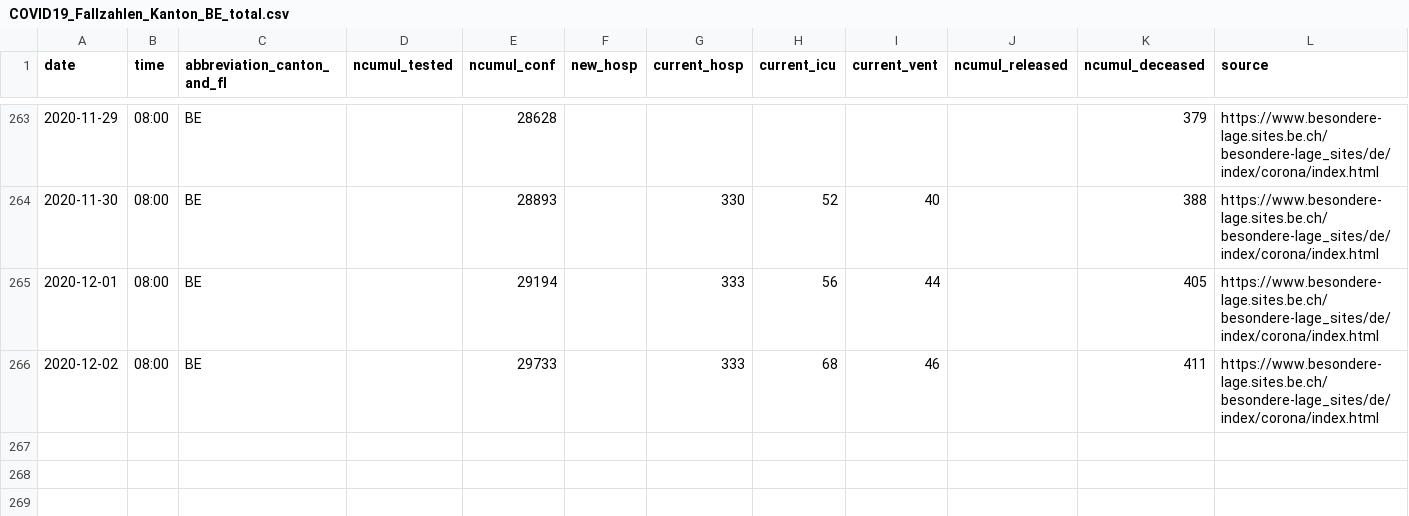
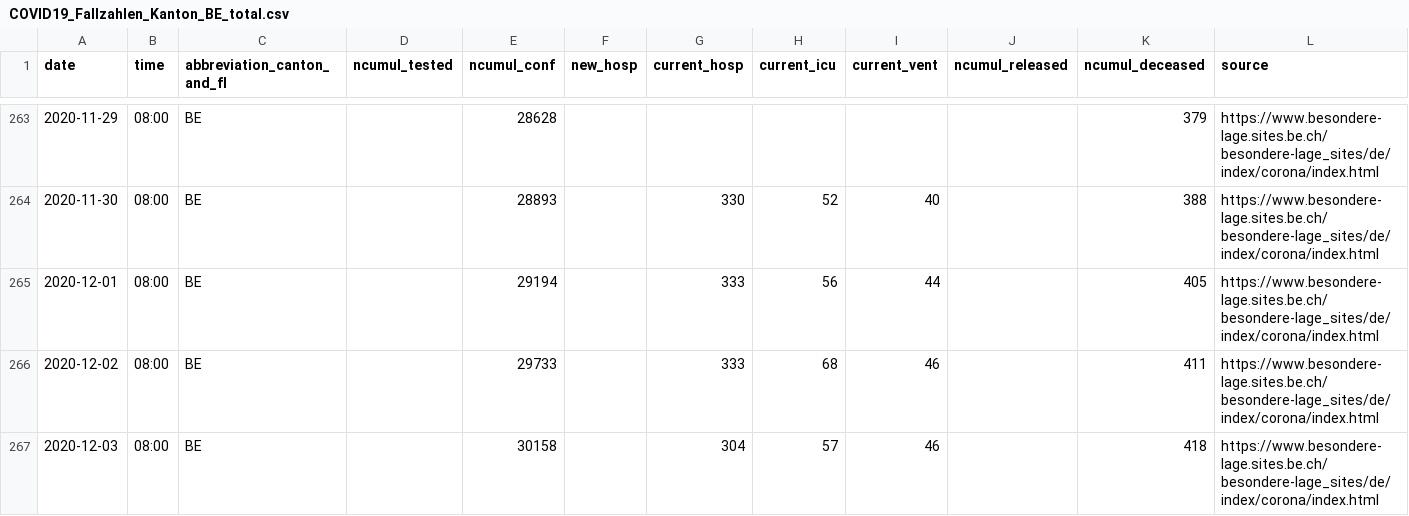
Before and after one commit to openZH/covid_19, a CSV file: fallzahlen_kanton_total_csv_v2/COVID19_Fallzahlen_Kanton_BE_total.csv, drawn as a sheet; only a part is shown, gaps mark what is left out; rows hold the shown columns only; the diff names each change by its address in the sheet, - before the commit and + after, or states it on an @@ line.

Commit message:
Update COVID19_Fallzahlen_Kanton_BE_total.csv from scraper

```diff
--- a/fallzahlen_kanton_total_csv_v2/COVID19_Fallzahlen_Kanton_BE_total.csv
+++ b/fallzahlen_kanton_total_csv_v2/COVID19_Fallzahlen_Kanton_BE_total.csv
+row 267: 2020-12-03 | 08:00 | BE |  | 30158 |  | 304 | 57 | 46 |  | 418 | https://www.besondere-lage.sites.be.ch/besondere-lage_sites/de/index/corona/index.html
```
